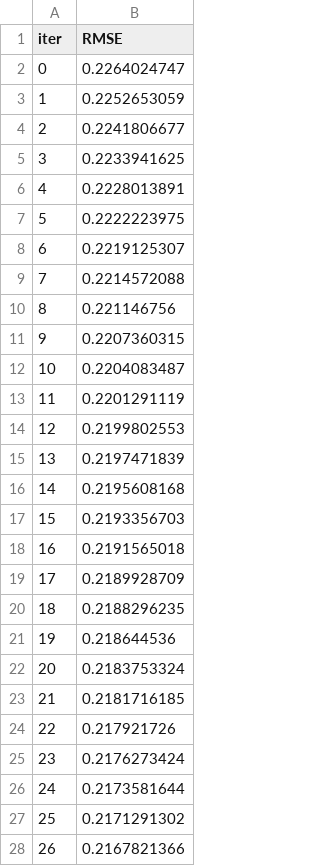
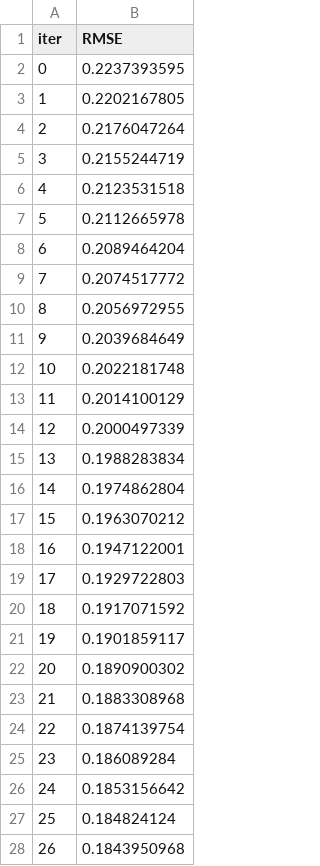
Before and after one commit to SolidFalkon/DS_project_4, a TSV file: catboost_info/learn_error.tsv, drawn as a sheet; only a part is shown; the diff covers the shown part only.

```diff
--- a/catboost_info/learn_error.tsv
+++ b/catboost_info/learn_error.tsv
@@ -1,28 +1,28 @@
 iter	RMSE
-0	0.2264024747
-1	0.2252653059
-2	0.2241806677
-3	0.2233941625
-4	0.2228013891
-5	0.2222223975
-6	0.2219125307
-7	0.2214572088
-8	0.221146756
-9	0.2207360315
-10	0.2204083487
-11	0.2201291119
-12	0.2199802553
-13	0.2197471839
-14	0.2195608168
-15	0.2193356703
-16	0.2191565018
-17	0.2189928709
-18	0.2188296235
-19	0.218644536
-20	0.2183753324
-21	0.2181716185
-22	0.217921726
-23	0.2176273424
-24	0.2173581644
-25	0.2171291302
-26	0.2167821366
+0	0.2237393595
+1	0.2202167805
+2	0.2176047264
+3	0.2155244719
+4	0.2123531518
+5	0.2112665978
+6	0.2089464204
+7	0.2074517772
+8	0.2056972955
+9	0.2039684649
+10	0.2022181748
+11	0.2014100129
+12	0.2000497339
+13	0.1988283834
+14	0.1974862804
+15	0.1963070212
+16	0.1947122001
+17	0.1929722803
+18	0.1917071592
+19	0.1901859117
+20	0.1890900302
+21	0.1883308968
+22	0.1874139754
+23	0.186089284
+24	0.1853156642
+25	0.184824124
+26	0.1843950968
```
Also changed, not shown: 73 edited cells elsewhere in this file, catboost_info/time_left.tsv, 3 other files.
